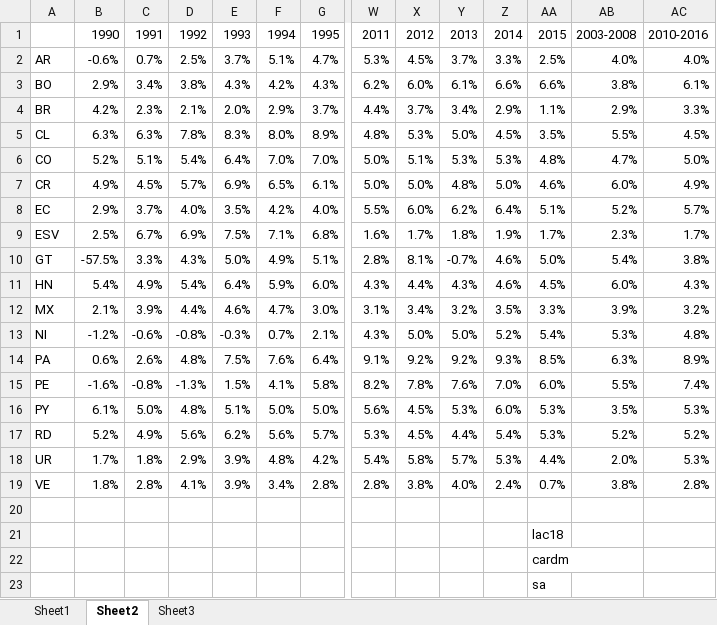
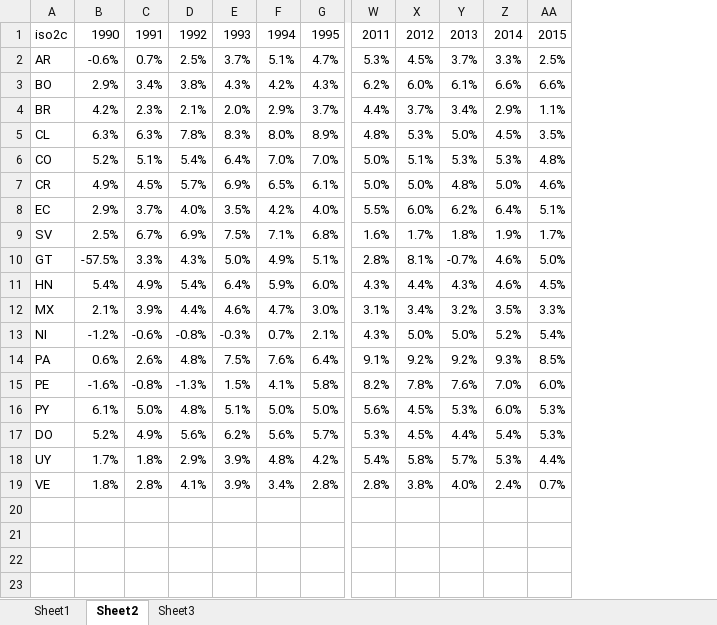
Before and after one commit to ricardomayerb/new_normal, an Excel workbook: raw_data/PIB_potencial_rm.xlsx, sheet Sheet2, drawn as a sheet; only a part is shown, gaps mark what is left out; values as stored, in another font and other column widths than the file's, no borders; rows hold the shown columns only; the diff names each change by its address in the sheet, - before the commit and + after, or states it on an @@ line.

```diff
--- a/raw_data/PIB_potencial_rm.xlsx (sheet Sheet2)
+++ b/raw_data/PIB_potencial_rm.xlsx (sheet Sheet2)
-column AB, rows 1-19: 2003-2008 | 4.0% | 3.8% | 2.9% | 5.5% | 4.7% | 6.0% | 5.2% | 2.3% | 5.4% | 6.0% | 3.9% | 5.3% | 6.3% | 5.5% | 3.5% | 5.2% | 2.0% | 3.8%
-column AC, rows 1-19: 2010-2016 | 4.0% | 6.1% | 3.3% | 4.5% | 5.0% | 4.9% | 5.7% | 1.7% | 3.8% | 4.3% | 3.2% | 4.8% | 8.9% | 7.4% | 5.3% | 5.2% | 5.3% | 2.8%
-A1: (empty)
+A1: iso2c
-A9: ESV
+A9: SV
-A17: RD
+A17: DO
-A18: UR
+A18: UY
-row 20: (empty)
-row 21:  |  |  |  |  |  |  |  |  |  |  | lac18
-row 22:  |  |  |  |  |  |  |  |  |  |  | cardm
-row 23:  |  |  |  |  |  |  |  |  |  |  | sa
```
Also changed, not shown: sheet Sheet1, 3 other files.
